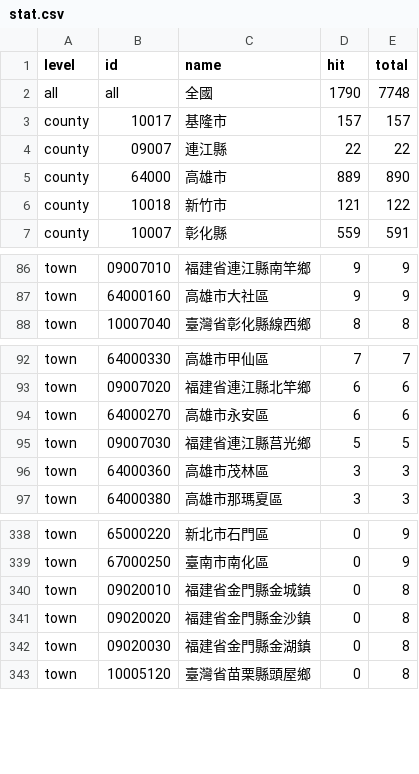
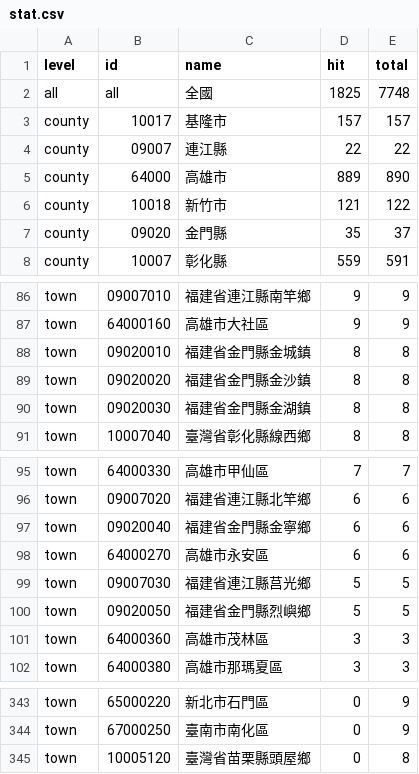
Before and after one commit to ronnywang/simple-evacuation-map, a CSV file: stat.csv, drawn as a sheet; only a part is shown, gaps mark what is left out; the diff covers the shown part only.

Commit message:
update data

```diff
--- a/stat.csv
+++ b/stat.csv
@@ -1,3 +1,3 @@
 level,id,name,hit,total
-all,all,全國,1790,7748
+all,all,全國,1825,7748
 county,10017,基隆市,157,157
@@ -6,2 +6,3 @@ county,64000,高雄市,889,890
 county,10018,新竹市,121,122
+county,09020,金門縣,35,37
 county,10007,彰化縣,559,591
@@ -87,2 +87,5 @@ town,09007010,福建省連江縣南竿鄉,9,9
 town,64000160,高雄市大社區,9,9
+town,09020010,福建省金門縣金城鎮,8,8
+town,09020020,福建省金門縣金沙鎮,8,8
+town,09020030,福建省金門縣金湖鎮,8,8
 town,10007040,臺灣省彰化縣線西鄉,8,8
@@ -93,4 +96,6 @@ town,64000330,高雄市甲仙區,7,7
 town,09007020,福建省連江縣北竿鄉,6,6
+town,09020040,福建省金門縣金寧鄉,6,6
 town,64000270,高雄市永安區,6,6
 town,09007030,福建省連江縣莒光鄉,5,5
+town,09020050,福建省金門縣烈嶼鄉,5,5
 town,64000360,高雄市茂林區,3,3
@@ -339,5 +344,2 @@ town,65000220,新北市石門區,0,9
 town,67000250,臺南市南化區,0,9
-town,09020010,福建省金門縣金城鎮,0,8
-town,09020020,福建省金門縣金沙鎮,0,8
-town,09020030,福建省金門縣金湖鎮,0,8
 town,10005120,臺灣省苗栗縣頭屋鄉,0,8
```
Also changed, not shown: 3 removed rows elsewhere in this file, 1 other file.
